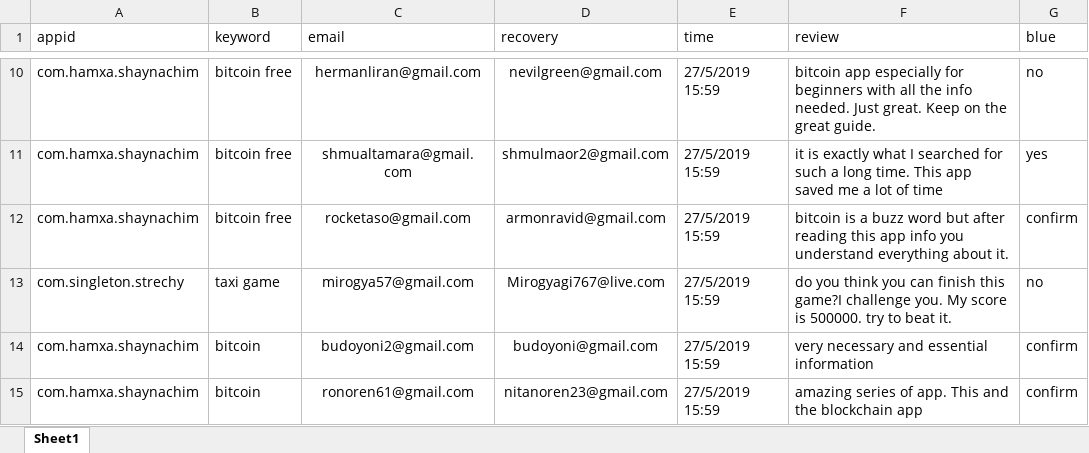
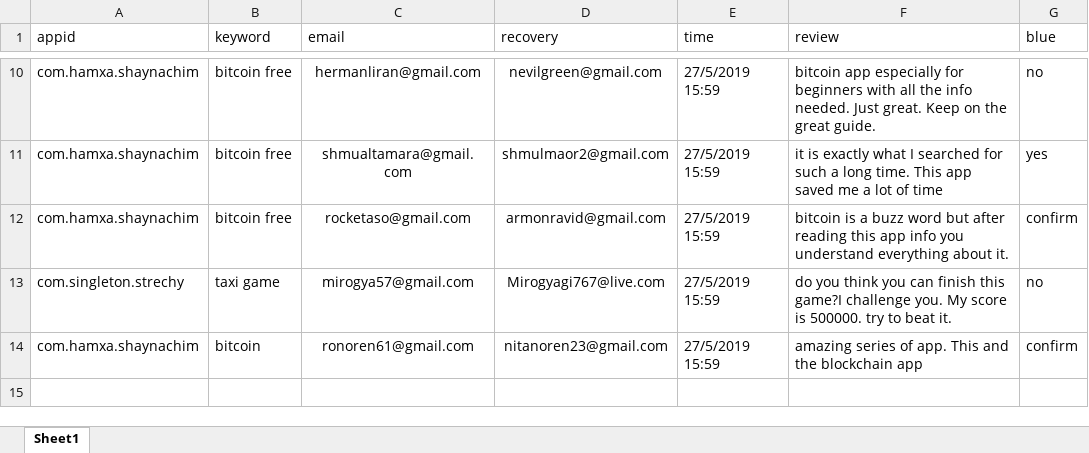
Before and after one commit to sugarderryfire/ReviewsProject, an Excel workbook: reviewdb.xlsx, sheet Sheet1, drawn as a sheet; only a part is shown, gaps mark what is left out; values as stored, in another font and other column widths than the file's, no borders; the diff names each change by its address in the sheet, - before the commit and + after, or states it on an @@ line.

Commit message:
Add files via upload

```diff
--- a/reviewdb.xlsx (sheet Sheet1)
+++ b/reviewdb.xlsx (sheet Sheet1)
-row 14: com.hamxa.shaynachim | bitcoin | budoyoni2@gmail.com | budoyoni@gmail.com | 27/5/2019 15:59 | very necessary and essential information | confirm
```
